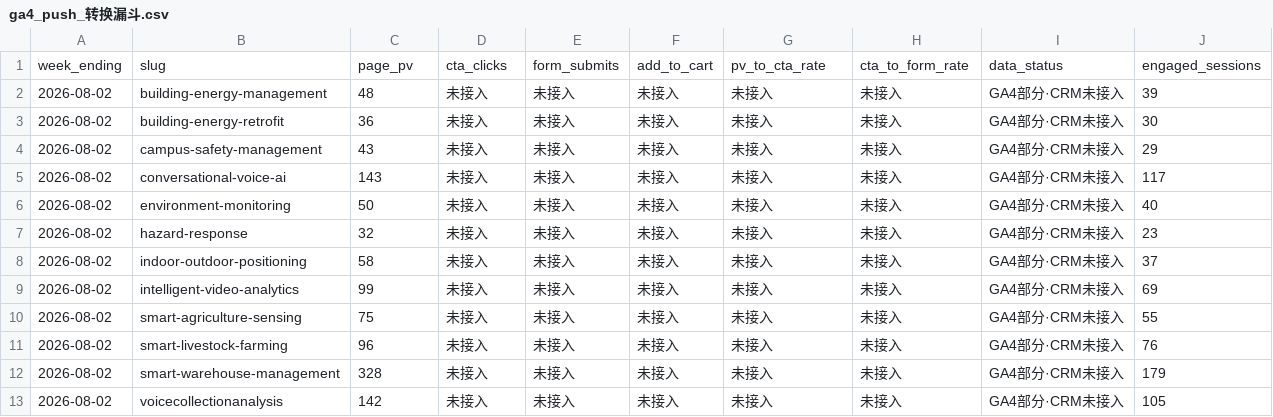
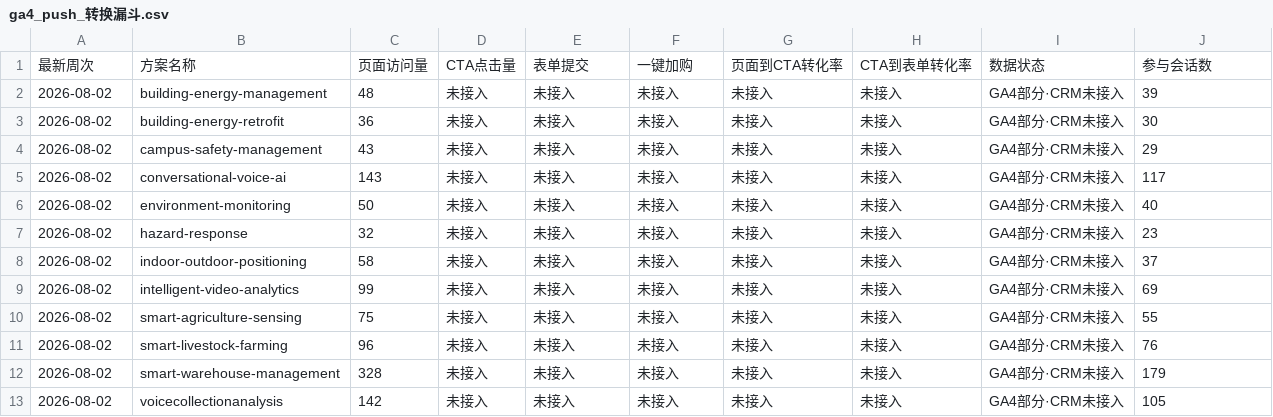
Before and after one commit to rebeccah321/ga4-feishu-dashboard, a CSV file: dashboard/data/weekly/ga4_push_转换漏斗.csv, drawn as a sheet; removed rows and columns are numbered as before the commit, all else as after; the diff names each change by its address in the sheet, - before the commit and + after, or states it on an @@ line.

```diff
--- a/dashboard/data/weekly/ga4_push_转换漏斗.csv
+++ b/dashboard/data/weekly/ga4_push_转换漏斗.csv
-row 1: week_ending | slug | page_pv | cta_clicks | form_submits | add_to_cart | pv_to_cta_rate | cta_to_form_rate | data_status | engaged_sessions
+row 1: 最新周次 | 方案名称 | 页面访问量 | CTA点击量 | 表单提交 | 一键加购 | 页面到CTA转化率 | CTA到表单转化率 | 数据状态 | 参与会话数
```
Also changed, not shown: dashboard/data/weekly/ga4_push_单方案流量明细.csv, dashboard/data/weekly/ga4_push_方案增长总览.csv, 1 other file.
